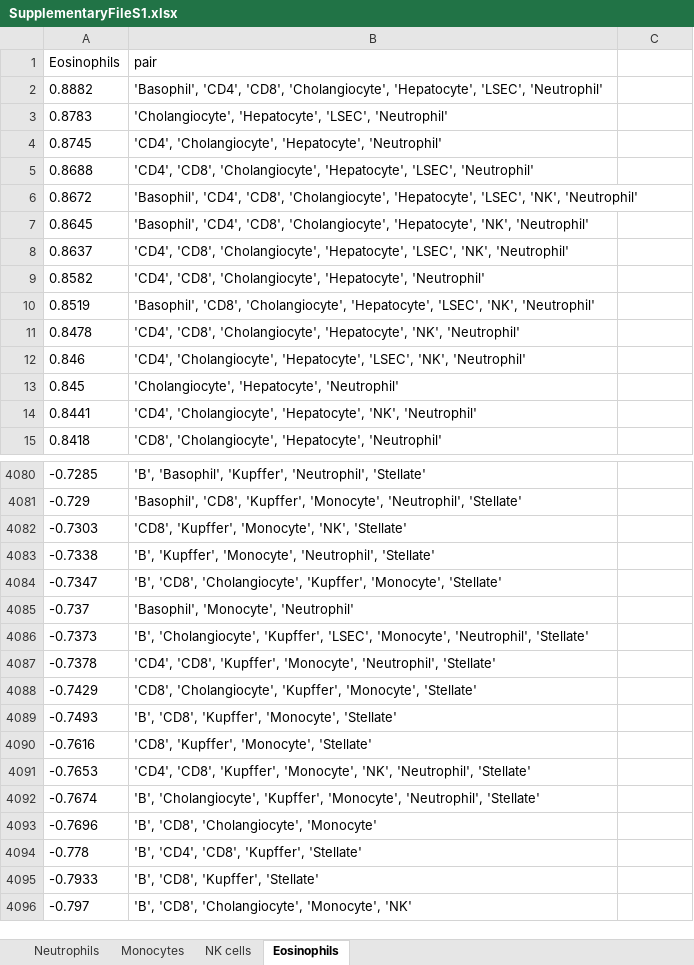
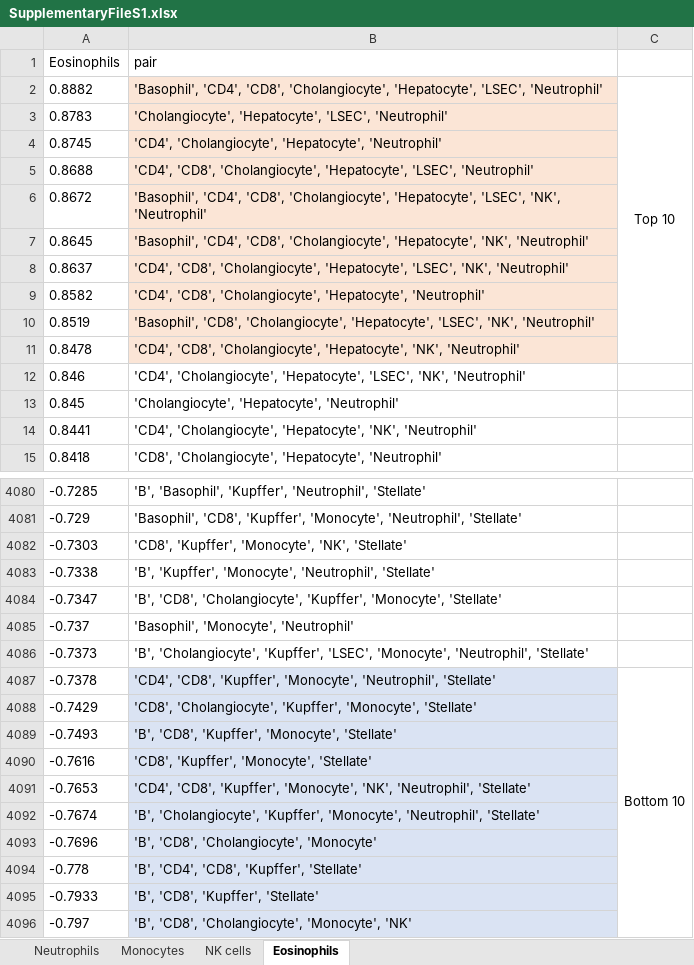
Before and after one commit to mizuno-group/LiverDeconv, an Excel workbook: SupplementaryFileS1.xlsx, sheet Eosinophils, drawn as a sheet; only a part is shown, gaps mark what is left out; values as stored, in another font and other column widths than the file's, no borders; the diff names each change by its address in the sheet, - before the commit and + after, or states it on an @@ line.

```diff
--- a/SupplementaryFileS1.xlsx (sheet Eosinophils)
+++ b/SupplementaryFileS1.xlsx (sheet Eosinophils)
-B2:B11 fill: none
+B2:B11 fill: #FBE5D6
-C2: (empty)
+C2: Top 10
+C2:C11 merged
-B4087:B4096 fill: none
+B4087:B4096 fill: #DAE3F3
-C4087: (empty)
+C4087: Bottom 10
+C4087:C4096 merged
```
Also changed, not shown: sheet Monocytes, sheet Neutrophils, sheet NK cells, 4 other files.
